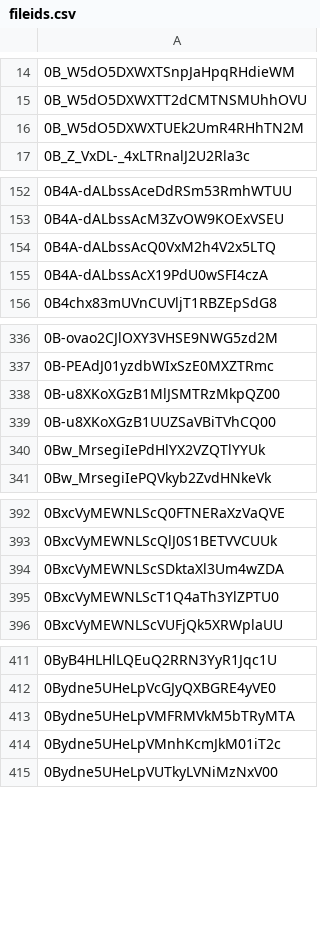
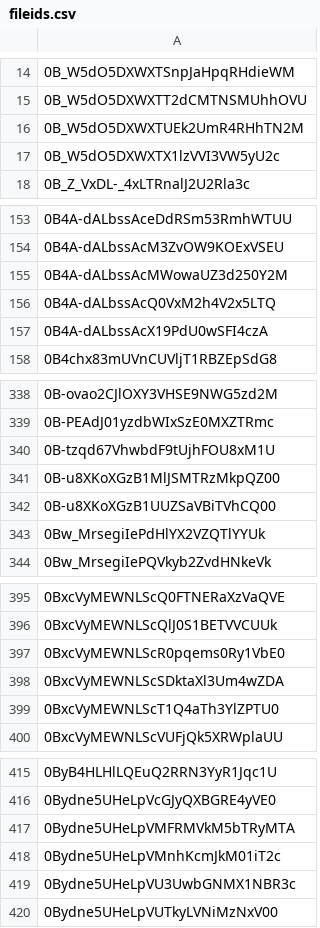
Before and after one commit to advicebanana/google_drive_files, a CSV file: fileids.csv, drawn as a sheet; only a part is shown, gaps mark what is left out; the diff names each change by its address in the sheet, - before the commit and + after, or states it on an @@ line.

Commit message:
new IDs

```diff
--- a/fileids.csv
+++ b/fileids.csv
+row 17: 0B_W5dO5DXWXTX1lzVVI3VW5yU2c
+row 155: 0B4A-dALbssAcMWowaUZ3d250Y2M
+row 340: 0B-tzqd67VhwbdF9tUjhFOU8xM1U
+row 397: 0BxcVyMEWNLScR0pqems0Ry1VbE0
+row 419: 0Bydne5UHeLpVU3UwbGNMX1NBR3c
```
